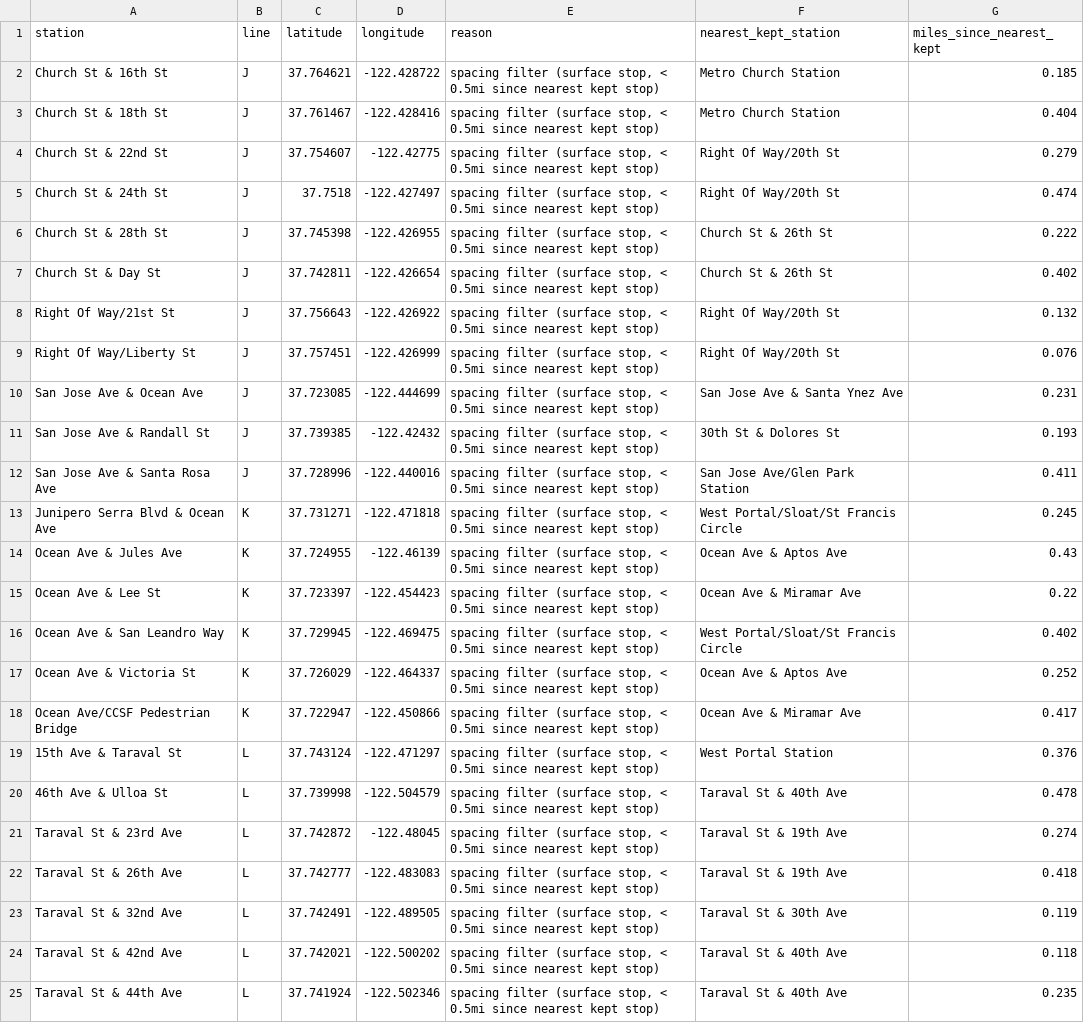
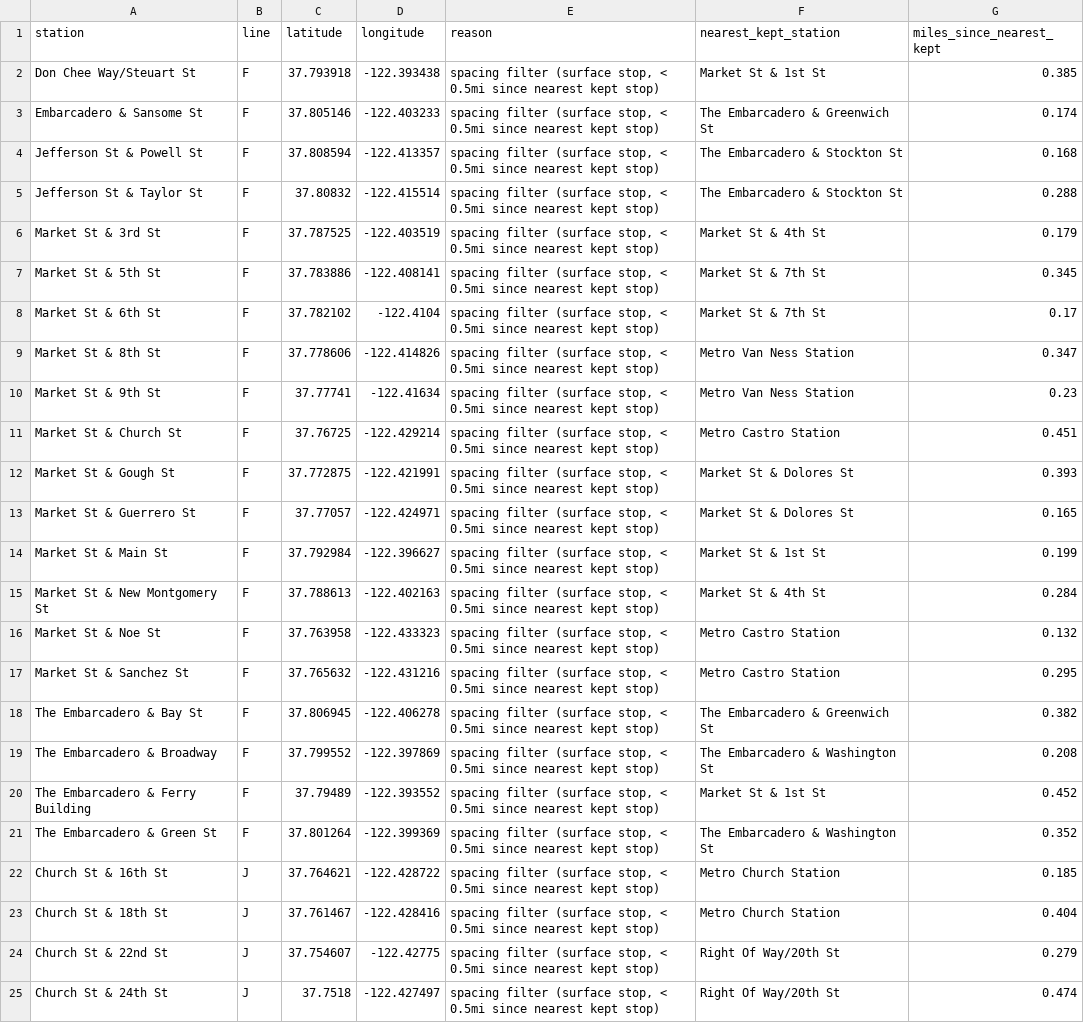
Before and after one commit to dacekroberts/expanded-heatmap, a CSV file: outputs/san_francisco/excluded_stations.csv, drawn as a sheet; only a part is shown; the shorter side is filled out with more unchanged rows; the diff names each change by its address in the sheet, - before the commit and + after, or states it on an @@ line.

```diff
--- a/outputs/san_francisco/excluded_stations.csv
+++ b/outputs/san_francisco/excluded_stations.csv
+row 2: Don Chee Way/Steuart St | F | 37.793918 | -122.393438 | spacing filter (surface stop, < 0.5mi since nearest kept stop) | Market St & 1st St | 0.385
+row 3: Embarcadero & Sansome St | F | 37.805146 | -122.403233 | spacing filter (surface stop, < 0.5mi since nearest kept stop) | The Embarcadero & Greenwich St | 0.174
+row 4: Jefferson St & Powell St | F | 37.808594 | -122.413357 | spacing filter (surface stop, < 0.5mi since nearest kept stop) | The Embarcadero & Stockton St | 0.168
+row 5: Jefferson St & Taylor St | F | 37.80832 | -122.415514 | spacing filter (surface stop, < 0.5mi since nearest kept stop) | The Embarcadero & Stockton St | 0.288
+row 6: Market St & 3rd St | F | 37.787525 | -122.403519 | spacing filter (surface stop, < 0.5mi since nearest kept stop) | Market St & 4th St | 0.179
+row 7: Market St & 5th St | F | 37.783886 | -122.408141 | spacing filter (surface stop, < 0.5mi since nearest kept stop) | Market St & 7th St | 0.345
+row 8: Market St & 6th St | F | 37.782102 | -122.4104 | spacing filter (surface stop, < 0.5mi since nearest kept stop) | Market St & 7th St | 0.17
+row 9: Market St & 8th St | F | 37.778606 | -122.414826 | spacing filter (surface stop, < 0.5mi since nearest kept stop) | Metro Van Ness Station | 0.347
+row 10: Market St & 9th St | F | 37.77741 | -122.41634 | spacing filter (surface stop, < 0.5mi since nearest kept stop) | Metro Van Ness Station | 0.23
+row 11: Market St & Church St | F | 37.76725 | -122.429214 | spacing filter (surface stop, < 0.5mi since nearest kept stop) | Metro Castro Station | 0.451
+row 12: Market St & Gough St | F | 37.772875 | -122.421991 | spacing filter (surface stop, < 0.5mi since nearest kept stop) | Market St & Dolores St | 0.393
+row 13: Market St & Guerrero St | F | 37.77057 | -122.424971 | spacing filter (surface stop, < 0.5mi since nearest kept stop) | Market St & Dolores St | 0.165
+row 14: Market St & Main St | F | 37.792984 | -122.396627 | spacing filter (surface stop, < 0.5mi since nearest kept stop) | Market St & 1st St | 0.199
+row 15: Market St & New Montgomery St | F | 37.788613 | -122.402163 | spacing filter (surface stop, < 0.5mi since nearest kept stop) | Market St & 4th St | 0.284
+row 16: Market St & Noe St | F | 37.763958 | -122.433323 | spacing filter (surface stop, < 0.5mi since nearest kept stop) | Metro Castro Station | 0.132
+row 17: Market St & Sanchez St | F | 37.765632 | -122.431216 | spacing filter (surface stop, < 0.5mi since nearest kept stop) | Metro Castro Station | 0.295
+row 18: The Embarcadero & Bay St | F | 37.806945 | -122.406278 | spacing filter (surface stop, < 0.5mi since nearest kept stop) | The Embarcadero & Greenwich St | 0.382
+row 19: The Embarcadero & Broadway | F | 37.799552 | -122.397869 | spacing filter (surface stop, < 0.5mi since nearest kept stop) | The Embarcadero & Washington St | 0.208
+row 20: The Embarcadero & Ferry Building | F | 37.79489 | -122.393552 | spacing filter (surface stop, < 0.5mi since nearest kept stop) | Market St & 1st St | 0.452
+row 21: The Embarcadero & Green St | F | 37.801264 | -122.399369 | spacing filter (surface stop, < 0.5mi since nearest kept stop) | The Embarcadero & Washington St | 0.352
```
Also changed, not shown: 6 other files.
